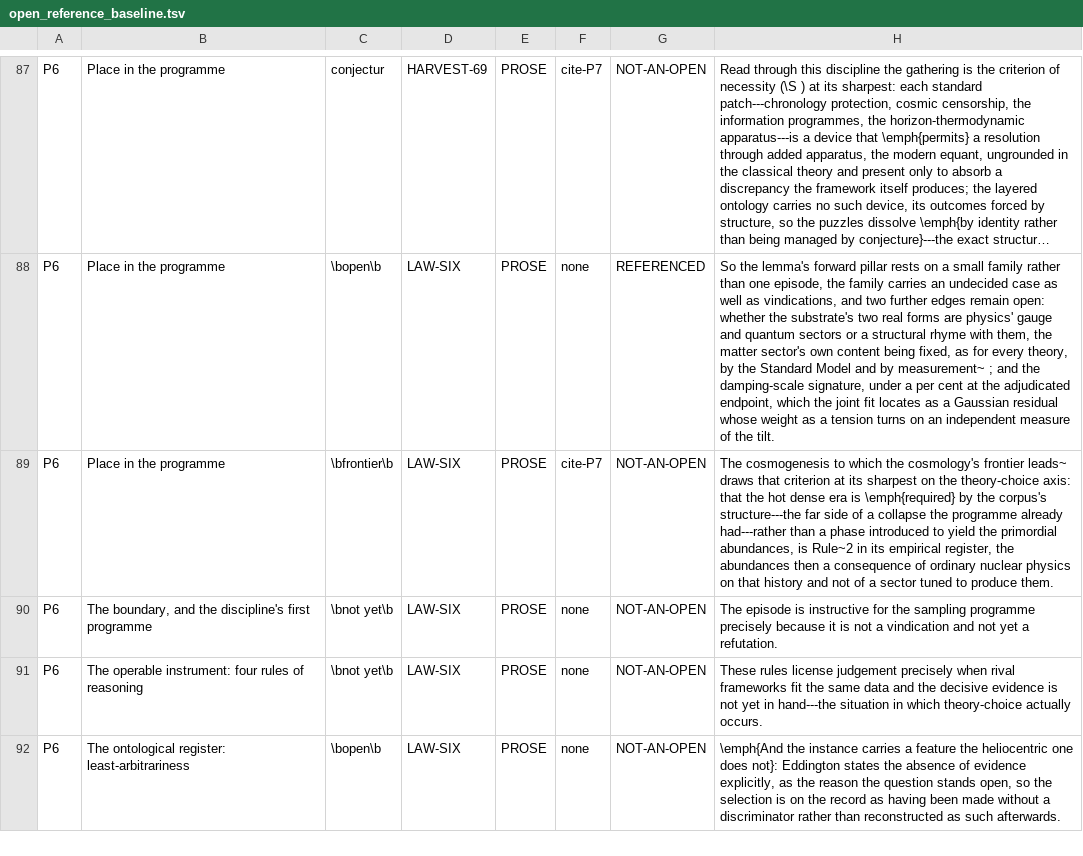
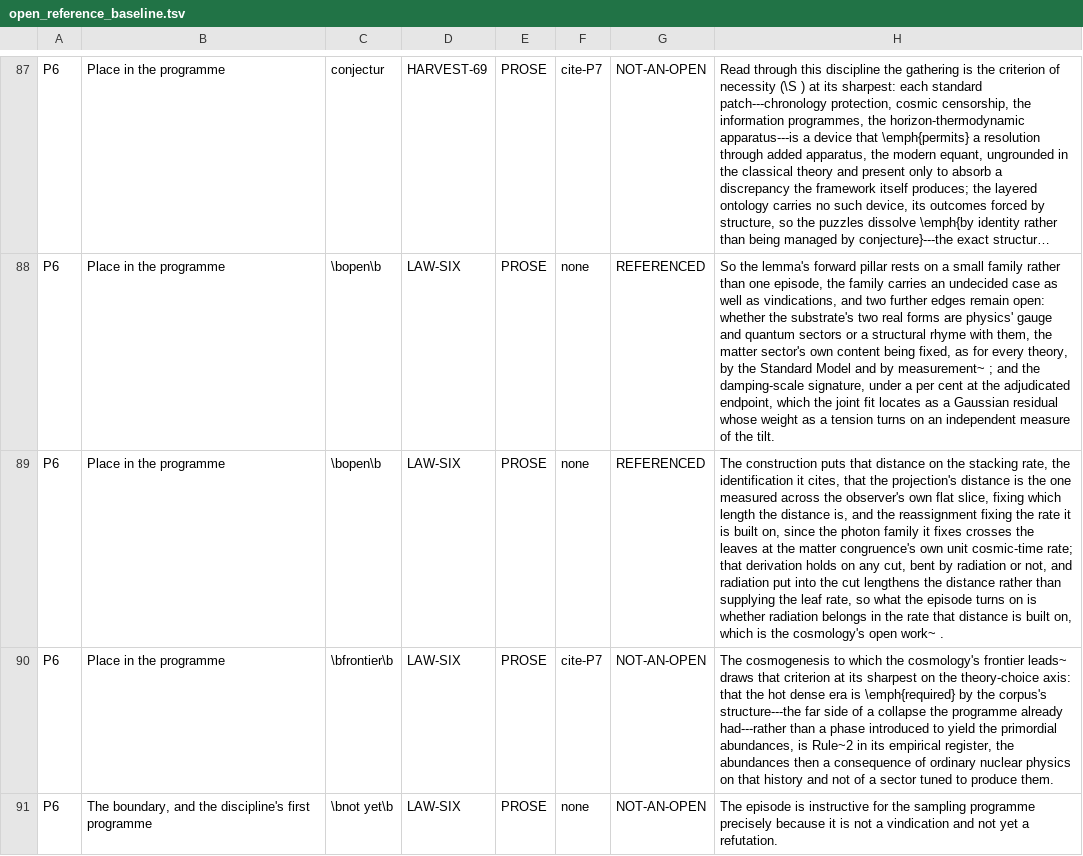
Before and after one commit to daryljanzen/shadow-of-existence, a TSV file: corpus/open_reference_baseline.tsv, drawn as a sheet; only a part is shown, gaps mark what is left out; the shorter side is filled out with more unchanged rows; long unchanged cells end in …; the diff covers the shown part only; the diff names each change by its address in the sheet, - before the commit and + after, or states it on an @@ line.

```diff
--- a/corpus/open_reference_baseline.tsv
+++ b/corpus/open_reference_baseline.tsv
+row 89: P6 | Place in the programme | \bopen\b | LAW-SIX | PROSE | none | REFERENCED | The construction puts that distance on the stacking rate, the identification it cites, that the projection's distance is the one measured across the observer's own flat slice, fixing which length the distance is, and the reassignment fixing the rate it is built on, since the photon family it fixes crosses the leaves at the matter congruence's own unit cosmic-time rate; that derivation holds on any cut, bent by radiation or not, and radiation put into the cut lengthens the distance rather than supplying the leaf rate, so what the episode turns on is whether radiation belongs in the rate that distance is built on, which is the cosmology's open work~ .
```
Also changed, not shown: 2 added rows elsewhere in this file, corpus/frontier_steps_history.tsv, 22 other files.
